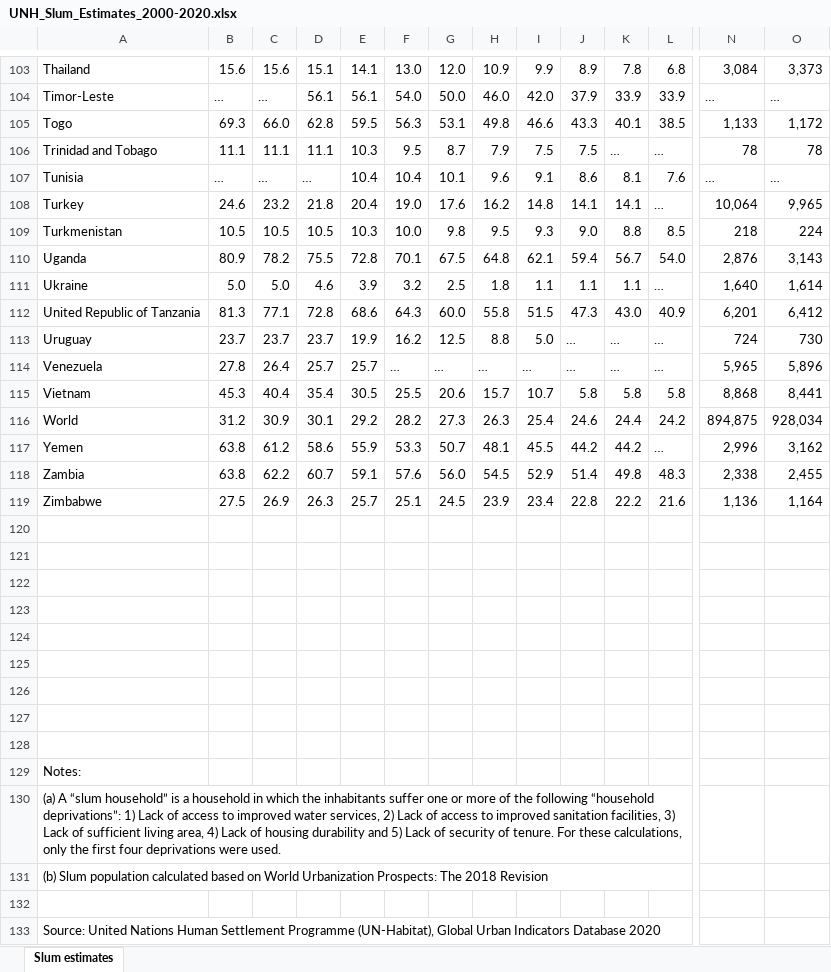
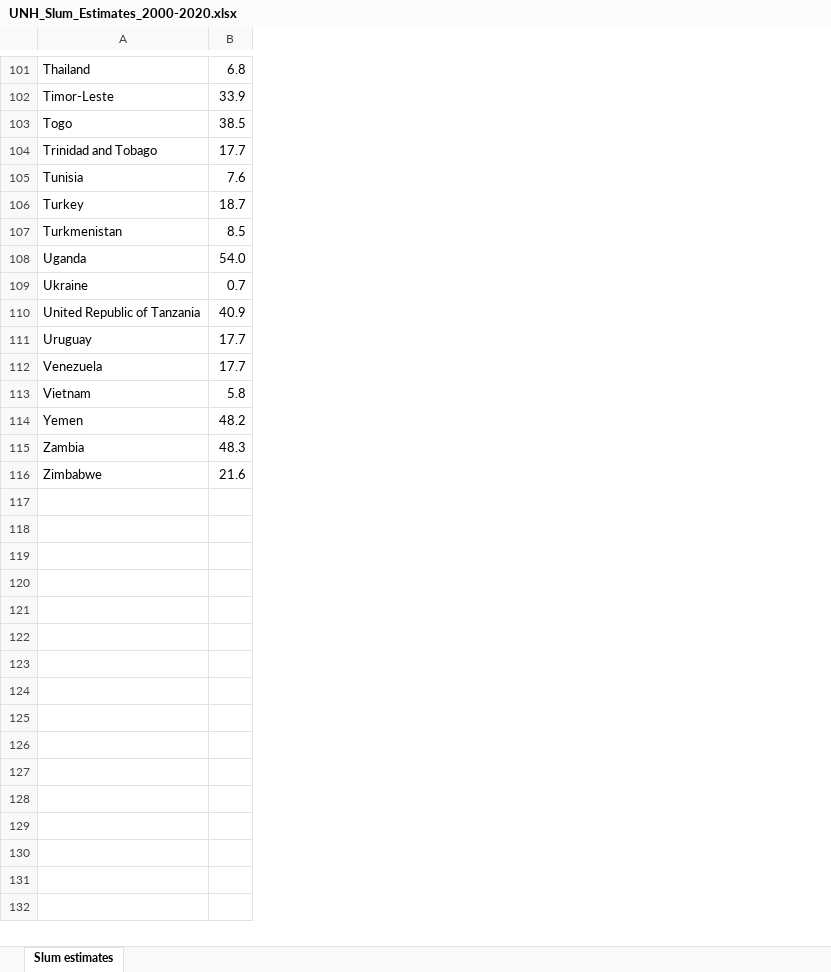
Before and after one commit to cassandraetter/ConstructionProjections, an Excel workbook: Data/UNH_Slum_Estimates_2000-2020.xlsx, sheet Slum estimates, drawn as a sheet; only a part is shown, gaps mark what is left out; values as stored, in another font and other column widths than the file's, no cell formats; removed rows and columns are numbered as before the commit, all else as after; rows hold the shown columns only; the diff covers the shown part only; the diff names each change by its address in the sheet, - before the commit and + after, or states it on an @@ line.

```diff
--- a/Data/UNH_Slum_Estimates_2000-2020.xlsx (sheet Slum estimates)
+++ b/Data/UNH_Slum_Estimates_2000-2020.xlsx (sheet Slum estimates)
-column B, rows 103-115: 15.6 | … | 69.3 | 11.1 | … | 24.6 | 10.5 | 80.9 | 5.0 | 81.3 | 23.7 | 27.8 | 45.3; rows 117-119: 63.8 | 63.8 | 27.5
-column C, rows 103-115: 15.6 | … | 66.0 | 11.1 | … | 23.2 | 10.5 | 78.2 | 5.0 | 77.1 | 23.7 | 26.4 | 40.4; rows 117-119: 61.2 | 62.2 | 26.9
-column D, rows 103-115: 15.1 | 56.1 | 62.8 | 11.1 | … | 21.8 | 10.5 | 75.5 | 4.6 | 72.8 | 23.7 | 25.7 | 35.4; rows 117-119: 58.6 | 60.7 | 26.3
-column E, rows 103-115: 14.1 | 56.1 | 59.5 | 10.3 | 10.4 | 20.4 | 10.3 | 72.8 | 3.9 | 68.6 | 19.9 | 25.7 | 30.5; rows 117-119: 55.9 | 59.1 | 25.7
-column F, rows 103-115: 13.0 | 54.0 | 56.3 | 9.5 | 10.4 | 19.0 | 10.0 | 70.1 | 3.2 | 64.3 | 16.2 | … | 25.5; rows 117-119: 53.3 | 57.6 | 25.1
-column G, rows 103-115: 12.0 | 50.0 | 53.1 | 8.7 | 10.1 | 17.6 | 9.8 | 67.5 | 2.5 | 60.0 | 12.5 | … | 20.6; rows 117-119: 50.7 | 56.0 | 24.5
-column H, rows 103-115: 10.9 | 46.0 | 49.8 | 7.9 | 9.6 | 16.2 | 9.5 | 64.8 | 1.8 | 55.8 | 8.8 | … | 15.7; rows 117-119: 48.1 | 54.5 | 23.9
-column I, rows 103-115: 9.9 | 42.0 | 46.6 | 7.5 | 9.1 | 14.8 | 9.3 | 62.1 | 1.1 | 51.5 | 5.0 | … | 10.7; rows 117-119: 45.5 | 52.9 | 23.4
-column J, rows 103-115: 8.9 | 37.9 | 43.3 | 7.5 | 8.6 | 14.1 | 9.0 | 59.4 | 1.1 | 47.3 | … | … | 5.8; rows 117-119: 44.2 | 51.4 | 22.8
-column K, rows 103-115: 7.8 | 33.9 | 40.1 | … | 8.1 | 14.1 | 8.8 | 56.7 | 1.1 | 43.0 | … | … | 5.8; rows 117-119: 44.2 | 49.8 | 22.2
-column N, rows 103-115: 3,084 | … | 1,133 | 78 | … | 10,064 | 218 | 2,876 | 1,640 | 6,201 | 724 | 5,965 | 8,868; rows 117-119: 2,996 | 2,338 | 1,136
-column O, rows 103-115: 3,373 | … | 1,172 | 78 | … | 9,965 | 224 | 3,143 | 1,614 | 6,412 | 730 | 5,896 | 8,441; rows 117-119: 3,162 | 2,455 | 1,164
-B104: …
+B104: 17.7
-B106: …
+B106: 18.7
-B109: …
+B109: 0.7
-B111:B112: …
+B111:B112: 17.7
-row 116: World | 31.2 | 30.9 | 30.1 | 29.2 | 28.2 | 27.3 | 26.3 | 25.4 | 24.6 | 24.4 | 24.2 | 894,875 | 928,034
-B114: …
+B114: 48.2
-row 120: (empty)
-row 121: (empty)
-row 122: (empty)
-row 123: (empty)
-row 124: (empty)
-row 125: (empty)
-row 126: (empty)
-row 127: (empty)
-row 128: (empty)
-row 129: Notes:
-row 130: (a) A “slum household” is a household in which the inhabitants suffer one or more of the following “household deprivations”: 1) Lack of access to improved water services, 2) Lack of access to improved sanitation facilities, 3) Lack of sufficient living area, 4) Lack of housing durability and 5) Lack of security of tenure. For these calculations, only the first four deprivations were used.
-row 131: (b) Slum population calculated based on World Urbanization Prospects: The 2018 Revision
-row 132: (empty)
-row 133: Source: United Nations Human Settlement Programme (UN-Habitat), Global Urban Indicators Database 2020
```
Also changed, not shown: 2 removed rows, 10 removed columns and 23 edited cells elsewhere in this sheet, cell formats, 13 other files.
